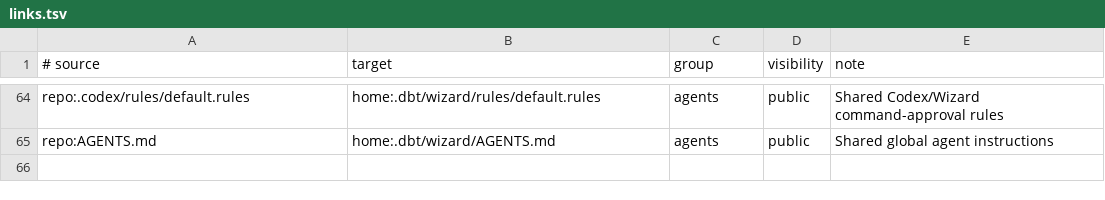
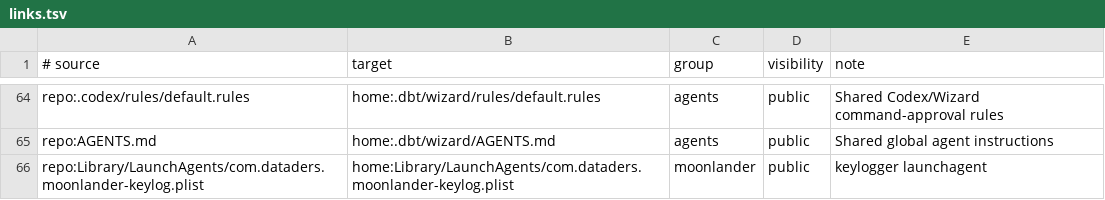
Before and after one commit to dataders/dotfiles, a TSV file: links.tsv, drawn as a sheet; only a part is shown, gaps mark what is left out.

```diff
--- a/links.tsv
+++ b/links.tsv
@@ -65 +65,2 @@ repo:.codex/rules/default.rules	home:.dbt/wizard/rules/default.rules	agents	publ
 repo:AGENTS.md	home:.dbt/wizard/AGENTS.md	agents	public	Shared global agent instructions
+repo:Library/LaunchAgents/com.dataders.moonlander-keylog.plist	home:Library/LaunchAgents/com.dataders.moonlander-keylog.plist	moonlander	public	keylogger launchagent
```
Also changed, not shown: 1 other file.
